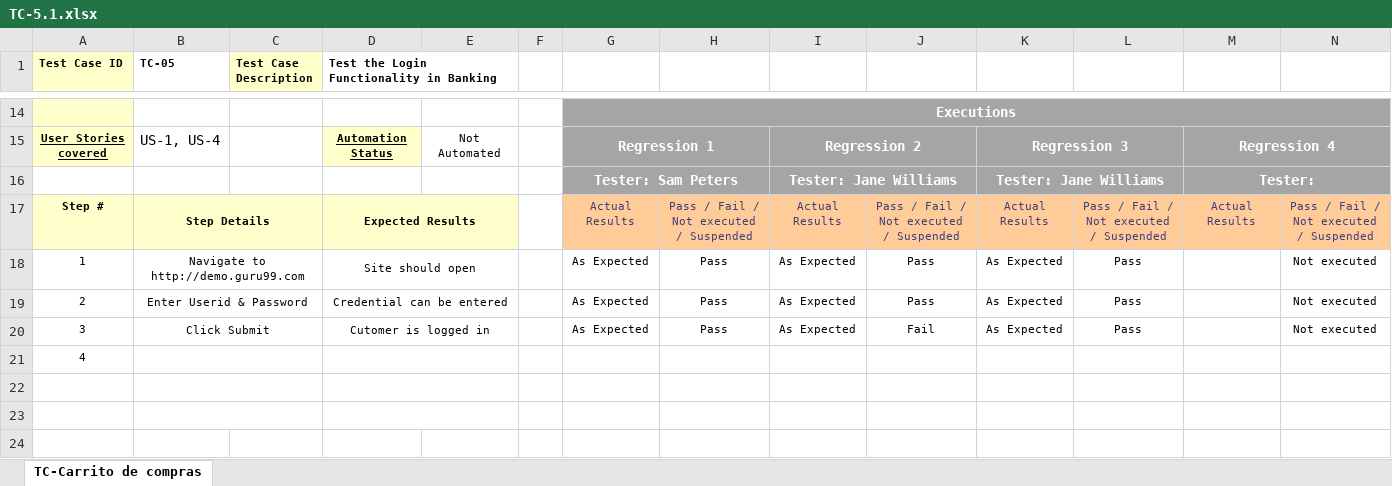
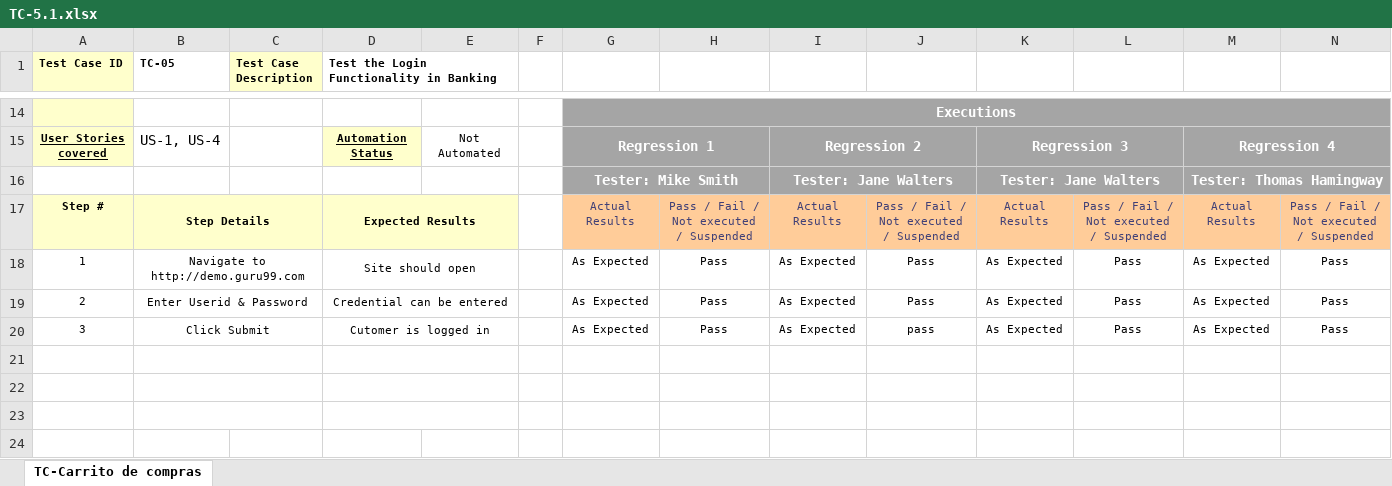
Before and after one commit to SebaDeina/TestingAplicaciones-FFC-TPO, an Excel workbook: Casos de prueba/TC-5.1.xlsx, sheet TC-Carrito de compras, drawn as a sheet; only a part is shown, gaps mark what is left out; values as stored, in another font and other column widths than the file's, no borders; removed rows and columns are numbered as before the commit, all else as after; the diff names each change by its address in the sheet, - before the commit and + after, or states it on an @@ line.

```diff
--- a/Casos de prueba/TC-5.1.xlsx (sheet TC-Carrito de compras)
+++ b/Casos de prueba/TC-5.1.xlsx (sheet TC-Carrito de compras)
-row 16:  |  |  |  |  |  | Tester: Sam Peters |  | Tester: Jane Williams |  | Tester: Jane Williams |  | Tester:
+row 16:  |  |  |  |  |  | Tester: Mike Smith |  | Tester: Jane Walters |  | Tester: Jane Walters |  | Tester: Thomas Hamingway
-M18:M20: (empty)
+M18:M20: As Expected
-N18:N20: Not executed
+N18:N20: Pass
-J20: Fail
+J20: pass
-A21 (Test Case ID): 4
+A21 (Test Case ID): (empty)
```
Also changed, not shown: Casos de prueba/TC-2.1.xlsx, Casos de prueba/TC-3.1.xlsx, 7 other files.
